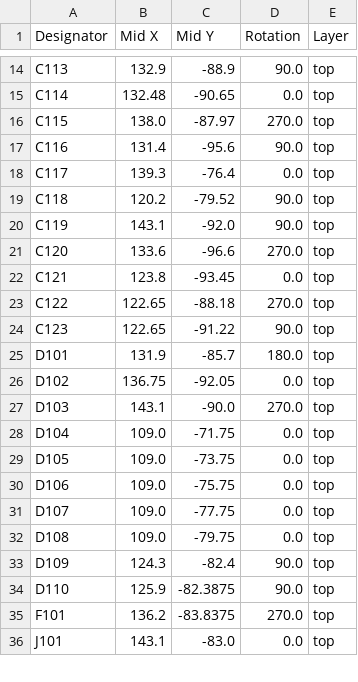
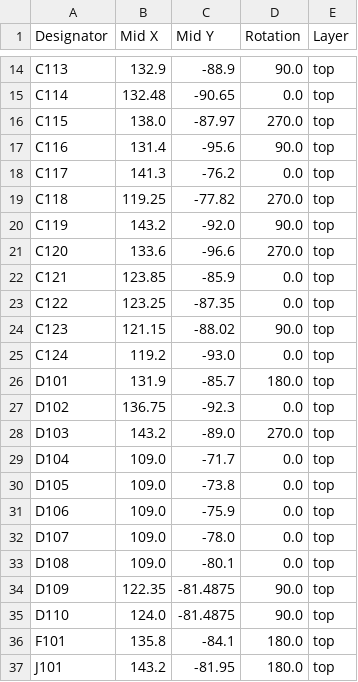
Before and after one commit to eiten/canbus_laser_toolhead, a CSV file: production/positions.csv, drawn as a sheet; only a part is shown, gaps mark what is left out; the diff covers the shown part only.

```diff
--- a/production/positions.csv
+++ b/production/positions.csv
@@ -17,20 +17,21 @@ C115,138.0,-87.97,270.0,top
 C116,131.4,-95.6,90.0,top
-C117,139.3,-76.4,0.0,top
-C118,120.2,-79.52,90.0,top
-C119,143.1,-92.0,90.0,top
+C117,141.3,-76.2,0.0,top
+C118,119.25,-77.82,270.0,top
+C119,143.2,-92.0,90.0,top
 C120,133.6,-96.6,270.0,top
-C121,123.8,-93.45,0.0,top
-C122,122.65,-88.18,270.0,top
-C123,122.65,-91.22,90.0,top
+C121,123.85,-85.9,0.0,top
+C122,123.25,-87.35,0.0,top
+C123,121.15,-88.02,90.0,top
+C124,119.2,-93.0,0.0,top
 D101,131.9,-85.7,180.0,top
-D102,136.75,-92.05,0.0,top
-D103,143.1,-90.0,270.0,top
-D104,109.0,-71.75,0.0,top
-D105,109.0,-73.75,0.0,top
-D106,109.0,-75.75,0.0,top
-D107,109.0,-77.75,0.0,top
-D108,109.0,-79.75,0.0,top
-D109,124.3,-82.4,90.0,top
-D110,125.9,-82.3875,90.0,top
-F101,136.2,-83.8375,270.0,top
-J101,143.1,-83.0,0.0,top
+D102,136.75,-92.3,0.0,top
+D103,143.2,-89.0,270.0,top
+D104,109.0,-71.7,0.0,top
+D105,109.0,-73.8,0.0,top
+D106,109.0,-75.9,0.0,top
+D107,109.0,-78.0,0.0,top
+D108,109.0,-80.1,0.0,top
+D109,122.35,-81.4875,90.0,top
+D110,124.0,-81.4875,90.0,top
+F101,135.8,-84.1,180.0,top
+J101,143.2,-81.95,180.0,top
```
Also changed, not shown: 2 added rows, 2 removed rows and 37 edited cells elsewhere in this file, production/bom.csv, production/designators.csv, 11 other files.
